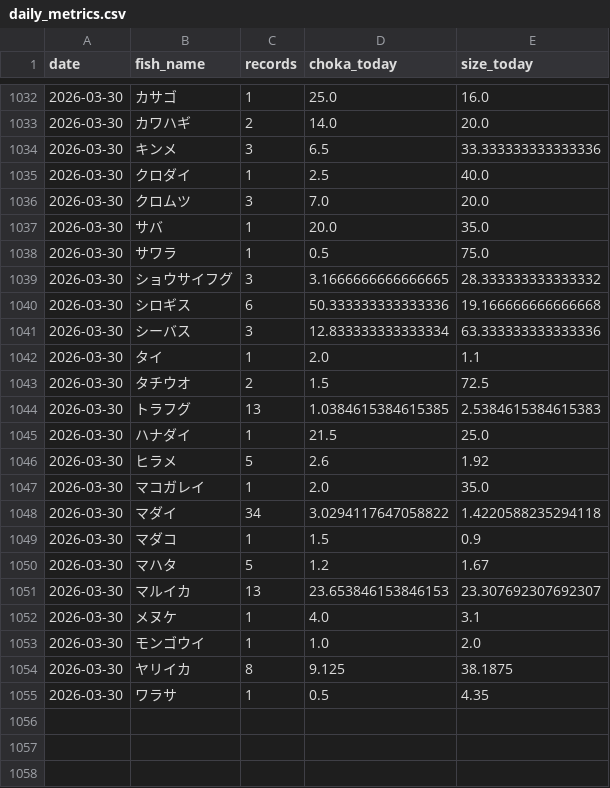
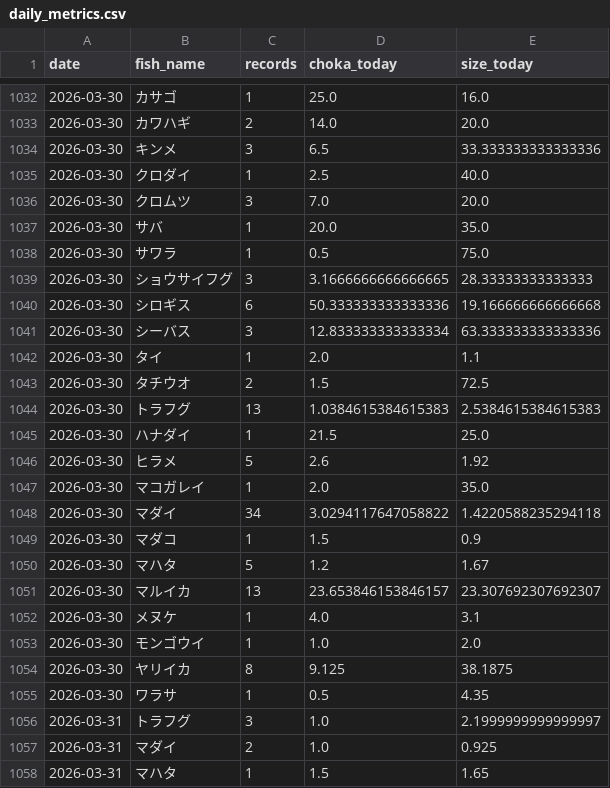
Before and after one commit to haradatakahiro/funaduri-tatiuo-auto, a CSV file: history/daily_metrics.csv, drawn as a sheet; only a part is shown, gaps mark what is left out.

```diff
--- a/history/daily_metrics.csv
+++ b/history/daily_metrics.csv
@@ -1038,3 +1038,3 @@ date,fish_name,records,choka_today,size_today
 2026-03-30,サワラ,1,0.5,75.0
-2026-03-30,ショウサイフグ,3,3.1666666666666665,28.333333333333332
+2026-03-30,ショウサイフグ,3,3.1666666666666665,28.33333333333333
 2026-03-30,シロギス,6,50.333333333333336,19.166666666666668
@@ -1043,3 +1043,3 @@ date,fish_name,records,choka_today,size_today
 2026-03-30,タチウオ,2,1.5,72.5
-2026-03-30,トラフグ,13,1.0384615384615385,2.5384615384615383
+2026-03-30,トラフグ,13,1.0384615384615383,2.5384615384615383
 2026-03-30,ハナダイ,1,21.5,25.0
@@ -1050,3 +1050,3 @@ date,fish_name,records,choka_today,size_today
 2026-03-30,マハタ,5,1.2,1.67
-2026-03-30,マルイカ,13,23.653846153846153,23.307692307692307
+2026-03-30,マルイカ,13,23.653846153846157,23.307692307692307
 2026-03-30,メヌケ,1,4.0,3.1
@@ -1055 +1055,4 @@ date,fish_name,records,choka_today,size_today
 2026-03-30,ワラサ,1,0.5,4.35
+2026-03-31,トラフグ,3,1.0,2.1999999999999997
+2026-03-31,マダイ,2,1.0,0.925
+2026-03-31,マハタ,1,1.5,1.65
```
Also changed, not shown: 1 other file.
